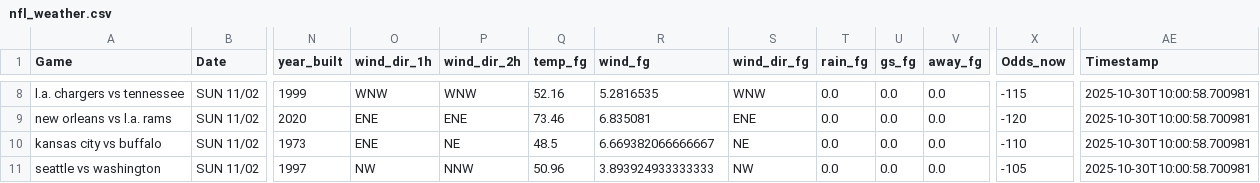
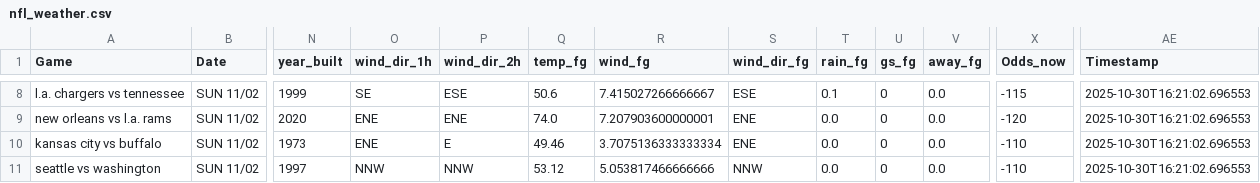
Before and after one commit to mslade50/football_weather, a CSV file: nfl_weather.csv, drawn as a sheet; only a part is shown, gaps mark what is left out; the diff covers the shown part only; the diff names each change by its address in the sheet, - before the commit and + after, or states it on an @@ line.

Commit message:
Update nfl_weather.csv with Timestamp 2025-10-30T16:21:02.696553

```diff
--- a/nfl_weather.csv
+++ b/nfl_weather.csv
-O8 (wind_dir_1h): WNW
+O8 (wind_dir_1h): SE
-P8 (wind_dir_2h): WNW
+P8 (wind_dir_2h): ESE
-Q8 (temp_fg): 52.16
+Q8 (temp_fg): 50.6
-R8 (wind_fg): 5.2816535
+R8 (wind_fg): 7.415027266666667
-S8 (wind_dir_fg): WNW
+S8 (wind_dir_fg): ESE
-T8 (rain_fg): 0.0
+T8 (rain_fg): 0.1
-U8:U11 (gs_fg): 0.0
+U8:U11 (gs_fg): 0
-AE8:AE11 (Timestamp): 2025-10-30T10:00:58.700981
+AE8:AE11 (Timestamp): 2025-10-30T16:21:02.696553
-Q9 (temp_fg): 73.46
+Q9 (temp_fg): 74.0
-R9 (wind_fg): 6.835081
+R9 (wind_fg): 7.207903600000001
-P10 (wind_dir_2h): NE
+P10 (wind_dir_2h): E
-Q10 (temp_fg): 48.5
+Q10 (temp_fg): 49.46
-R10 (wind_fg): 6.669382066666667
+R10 (wind_fg): 3.7075136333333334
-S10 (wind_dir_fg): NE
+S10 (wind_dir_fg): ENE
-O11 (wind_dir_1h): NW
+O11 (wind_dir_1h): NNW
-Q11 (temp_fg): 50.96
+Q11 (temp_fg): 53.12
-R11 (wind_fg): 3.893924933333333
+R11 (wind_fg): 5.053817466666666
-S11 (wind_dir_fg): NW
+S11 (wind_dir_fg): NNW
-X11 (Odds_now): -105
+X11 (Odds_now): -110
```
Also changed, not shown: 1 added row, 1 removed row and 38 edited cells elsewhere in this file.
